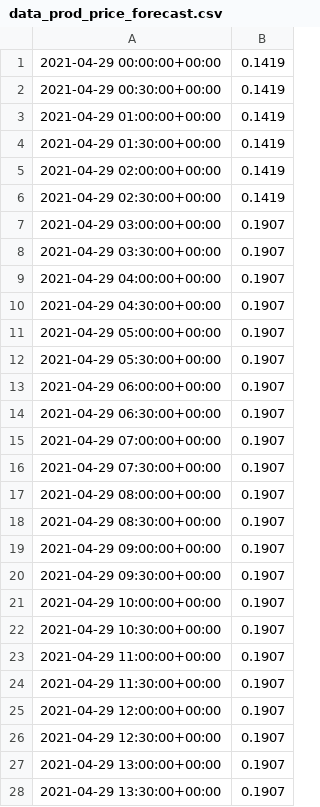
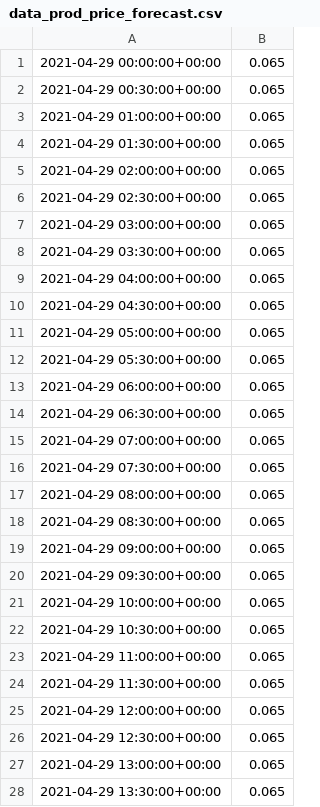
Before and after one commit to davidusb-geek/emhass, a CSV file: data/data_prod_price_forecast.csv, drawn as a sheet; only a part is shown; the diff covers the shown part only.

```diff
--- a/data/data_prod_price_forecast.csv
+++ b/data/data_prod_price_forecast.csv
@@ -1,28 +1,28 @@
-2021-04-29 00:00:00+00:00,0.1419
-2021-04-29 00:30:00+00:00,0.1419
-2021-04-29 01:00:00+00:00,0.1419
-2021-04-29 01:30:00+00:00,0.1419
-2021-04-29 02:00:00+00:00,0.1419
-2021-04-29 02:30:00+00:00,0.1419
-2021-04-29 03:00:00+00:00,0.1907
-2021-04-29 03:30:00+00:00,0.1907
-2021-04-29 04:00:00+00:00,0.1907
-2021-04-29 04:30:00+00:00,0.1907
-2021-04-29 05:00:00+00:00,0.1907
-2021-04-29 05:30:00+00:00,0.1907
-2021-04-29 06:00:00+00:00,0.1907
-2021-04-29 06:30:00+00:00,0.1907
-2021-04-29 07:00:00+00:00,0.1907
-2021-04-29 07:30:00+00:00,0.1907
-2021-04-29 08:00:00+00:00,0.1907
-2021-04-29 08:30:00+00:00,0.1907
-2021-04-29 09:00:00+00:00,0.1907
-2021-04-29 09:30:00+00:00,0.1907
-2021-04-29 10:00:00+00:00,0.1907
-2021-04-29 10:30:00+00:00,0.1907
-2021-04-29 11:00:00+00:00,0.1907
-2021-04-29 11:30:00+00:00,0.1907
-2021-04-29 12:00:00+00:00,0.1907
-2021-04-29 12:30:00+00:00,0.1907
-2021-04-29 13:00:00+00:00,0.1907
-2021-04-29 13:30:00+00:00,0.1907
+2021-04-29 00:00:00+00:00,0.065
+2021-04-29 00:30:00+00:00,0.065
+2021-04-29 01:00:00+00:00,0.065
+2021-04-29 01:30:00+00:00,0.065
+2021-04-29 02:00:00+00:00,0.065
+2021-04-29 02:30:00+00:00,0.065
+2021-04-29 03:00:00+00:00,0.065
+2021-04-29 03:30:00+00:00,0.065
+2021-04-29 04:00:00+00:00,0.065
+2021-04-29 04:30:00+00:00,0.065
+2021-04-29 05:00:00+00:00,0.065
+2021-04-29 05:30:00+00:00,0.065
+2021-04-29 06:00:00+00:00,0.065
+2021-04-29 06:30:00+00:00,0.065
+2021-04-29 07:00:00+00:00,0.065
+2021-04-29 07:30:00+00:00,0.065
+2021-04-29 08:00:00+00:00,0.065
+2021-04-29 08:30:00+00:00,0.065
+2021-04-29 09:00:00+00:00,0.065
+2021-04-29 09:30:00+00:00,0.065
+2021-04-29 10:00:00+00:00,0.065
+2021-04-29 10:30:00+00:00,0.065
+2021-04-29 11:00:00+00:00,0.065
+2021-04-29 11:30:00+00:00,0.065
+2021-04-29 12:00:00+00:00,0.065
+2021-04-29 12:30:00+00:00,0.065
+2021-04-29 13:00:00+00:00,0.065
+2021-04-29 13:30:00+00:00,0.065
```
Also changed, not shown: 20 edited cells elsewhere in this file, 6 other files.
